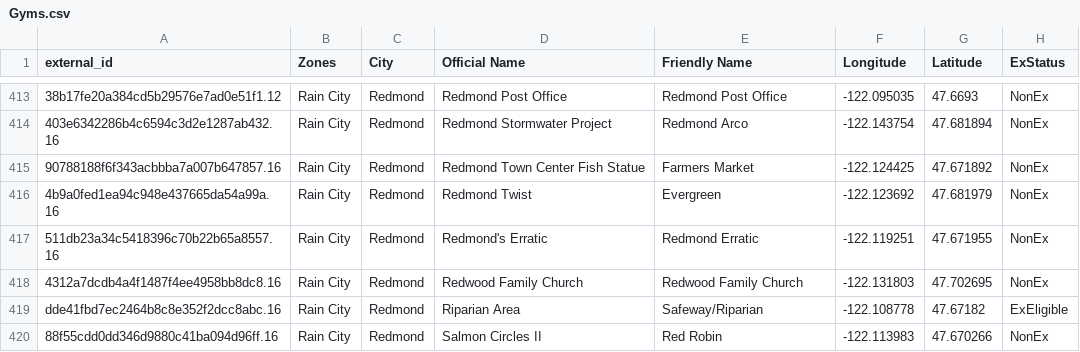
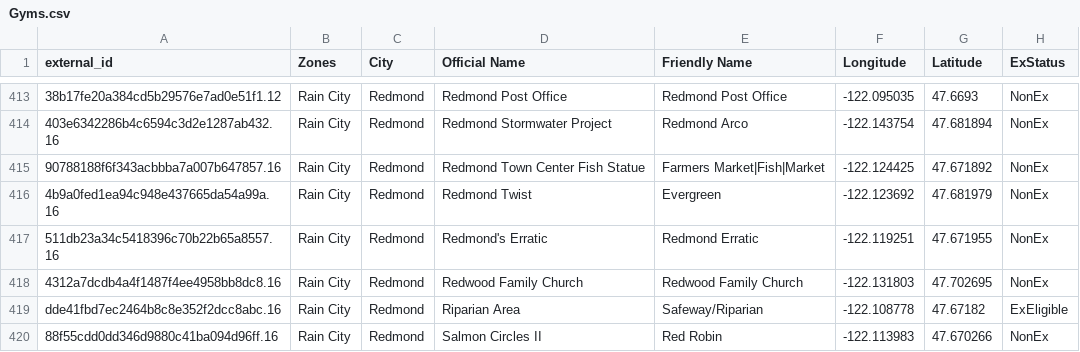
Before and after one commit to cguerrerCS/rotombot, a CSV file: data/Gyms.csv, drawn as a sheet; only a part is shown, gaps mark what is left out; the diff names each change by its address in the sheet, - before the commit and + after, or states it on an @@ line.

```diff
--- a/data/Gyms.csv
+++ b/data/Gyms.csv
-E415 (Friendly Name): Farmers Market
+E415 (Friendly Name): Farmers Market|Fish|Market
```
Also changed, not shown: 2 other files.
